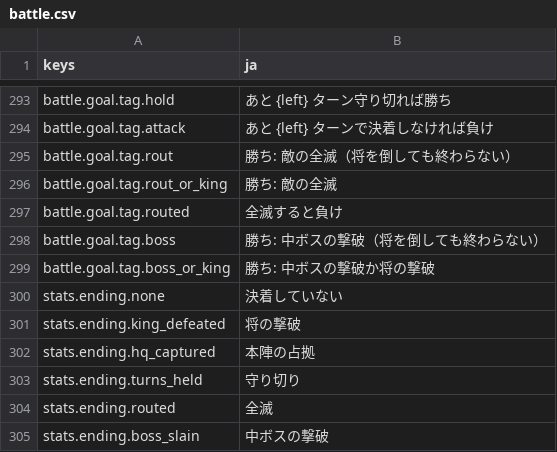
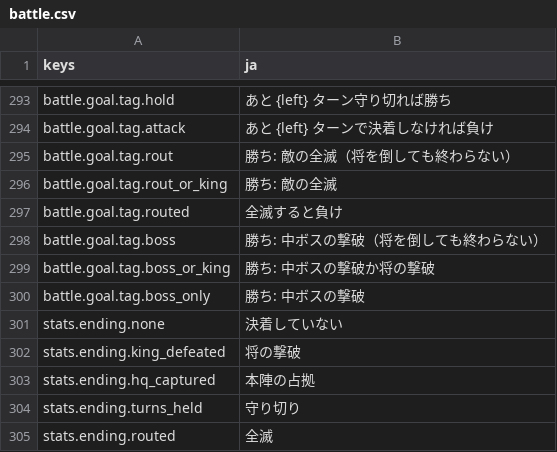
Before and after one commit to mattyan1053/pj-legion, a CSV file: game/text/battle.csv, drawn as a sheet; only a part is shown, gaps mark what is left out; the shorter side is filled out with more unchanged rows.

```diff
--- a/game/text/battle.csv
+++ b/game/text/battle.csv
@@ -307,2 +307,3 @@ battle.goal.tag.boss,勝ち: 中ボスの撃破（将を倒しても終わらな
 battle.goal.tag.boss_or_king,勝ち: 中ボスの撃破か将の撃破
+battle.goal.tag.boss_only,勝ち: 中ボスの撃破
 stats.ending.none,決着していない
```
Also changed, not shown: 10 other files.
